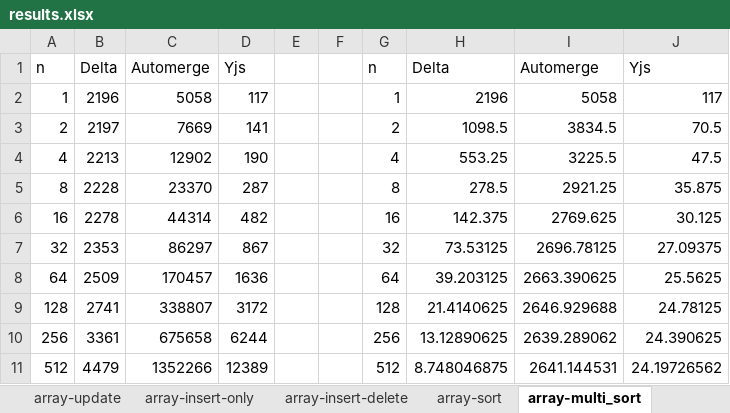
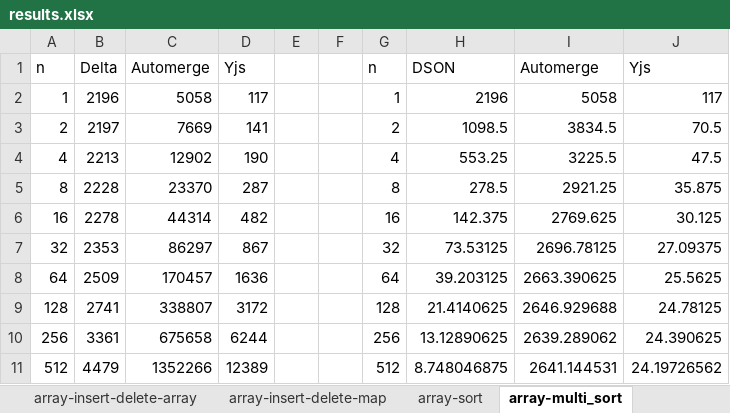
Before and after one commit to crdt-ibm-research/json-delta-crdt, an Excel workbook: results/results.xlsx, sheet array-multi_sort, drawn as a sheet; values as stored, in another font and other column widths than the file's, no borders; charts and pictures not drawn; the diff names each change by its address in the sheet, - before the commit and + after, or states it on an @@ line.

```diff
--- a/results/results.xlsx (sheet array-multi_sort)
+++ b/results/results.xlsx (sheet array-multi_sort)
-sheet tab: array-insert-delete
+sheet tab: array-insert-delete-array
+sheet tab: array-insert-delete-map
-H1: Delta
+H1: DSON
```
Also changed, not shown: sheet array-random, sheet array-insert-only, sheet array-update, sheet map-insert-delete, sheet array-sort, sheet array-worst_case, other sheet tabs, charts or pictures, 3 other files.
